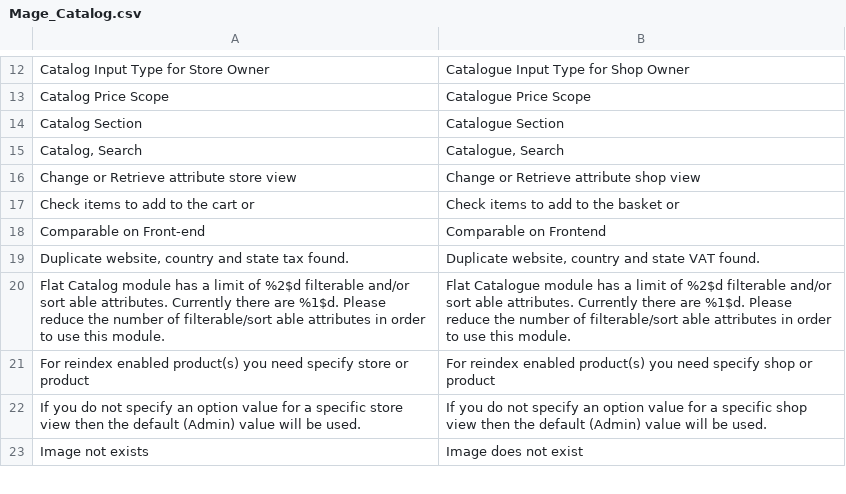
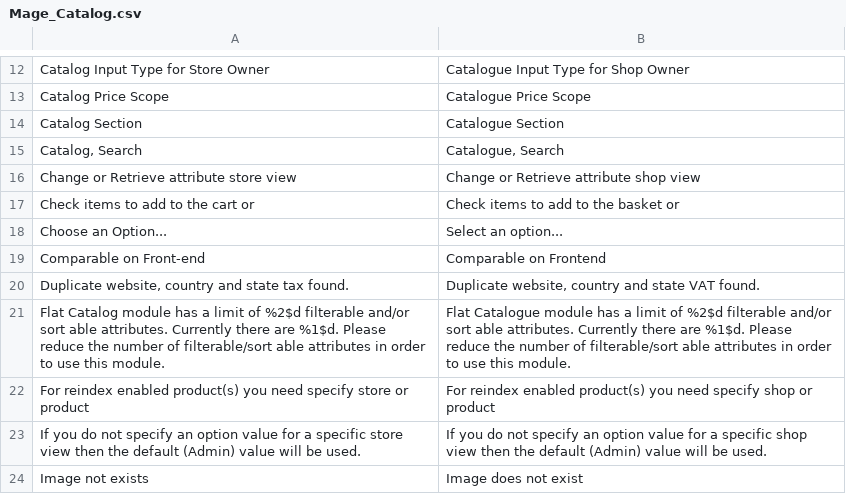
Before and after one commit to MaWoScha/German_LocalePack_en_GB, a CSV file: app/locale/en_GB/Mage_Catalog.csv, drawn as a sheet; only a part is shown, gaps mark what is left out.

```diff
--- a/app/locale/en_GB/Mage_Catalog.csv
+++ b/app/locale/en_GB/Mage_Catalog.csv
@@ -17,2 +17,3 @@
 "Check items to add to the cart or","Check items to add to the basket or"
+"Choose an Option...","Select an option..."
 "Comparable on Front-end","Comparable on Frontend"
```
Also changed, not shown: app/locale/en_GB/Mage_Adminhtml.csv, app/locale/en_GB/Mage_Checkout.csv, 13 other files.
